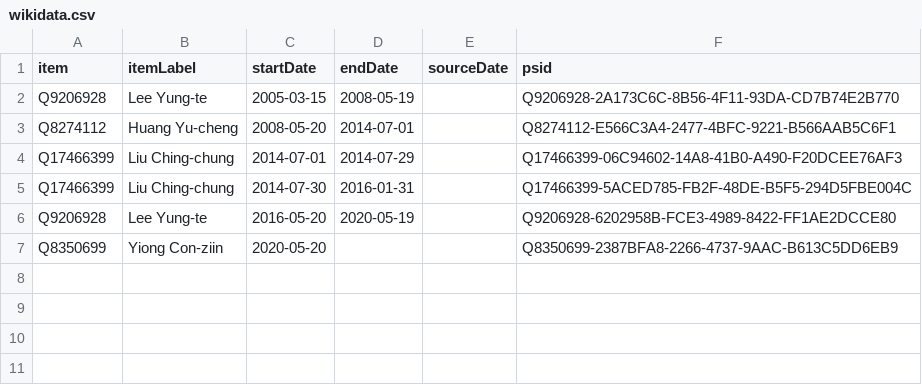
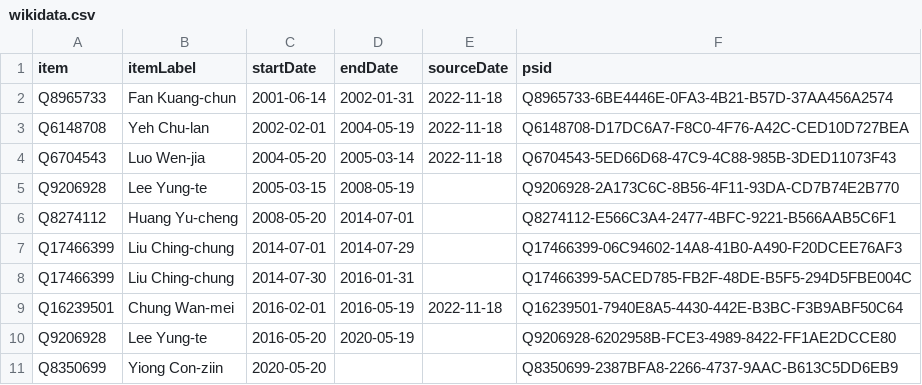
Before and after one commit to every-politician-scrapers/taiwan, a CSV file: sources/wpoffice/hakka-minister/wikidata.csv, drawn as a sheet; the diff names each change by its address in the sheet, - before the commit and + after, or states it on an @@ line.

Commit message:
Compare external sources to Wikidata

```diff
--- a/sources/wpoffice/hakka-minister/wikidata.csv
+++ b/sources/wpoffice/hakka-minister/wikidata.csv
+row 2: Q8965733 | Fan Kuang-chun | 2001-06-14 | 2002-01-31 | 2022-11-18 | Q8965733-6BE4446E-0FA3-4B21-B57D-37AA456A2574
+row 3: Q6148708 | Yeh Chu-lan | 2002-02-01 | 2004-05-19 | 2022-11-18 | Q6148708-D17DC6A7-F8C0-4F76-A42C-CED10D727BEA
+row 4: Q6704543 | Luo Wen-jia | 2004-05-20 | 2005-03-14 | 2022-11-18 | Q6704543-5ED66D68-47C9-4C88-985B-3DED11073F43
+row 9: Q16239501 | Chung Wan-mei | 2016-02-01 | 2016-05-19 | 2022-11-18 | Q16239501-7940E8A5-4430-442E-B3BC-F3B9ABF50C64
```
Also changed, not shown: sources/wpoffice/hakka-minister/diff.csv.
